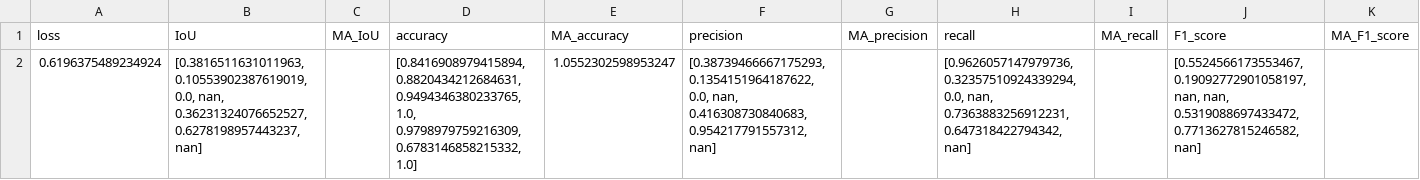
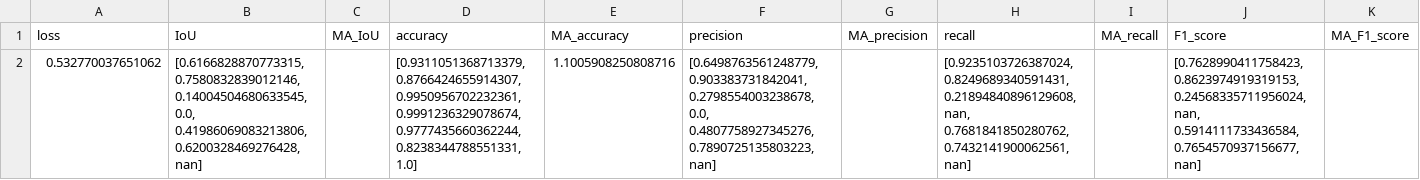
Before and after one commit to swalddy/TA_Unet, a CSV file: source/results/test_results_1.csv, drawn as a sheet; removed rows and columns are numbered as before the commit, all else as after; the diff names each change by its address in the sheet, - before the commit and + after, or states it on an @@ line.

```diff
--- a/source/results/test_results_1.csv
+++ b/source/results/test_results_1.csv
-row 2: 0.6196375489234924 | [0.3816511631011963, 0.10553902387619019, 0.0, nan, 0.36231324076652527, 0.6278198957443237, nan] |  | [0.8416908979415894, 0.8820434212684631, 0.9494346380233765, 1.0, 0.9798979759216309, 0.6783146858215332, 1.0] | 1.0552302598953247 | [0.38739466667175293, 0.1354151964187622, 0.0, nan, 0.416308730840683, 0.954217791557312, nan] |  | [0.9626057147979736, 0.32357510924339294, 0.0, nan, 0.7363883256912231, 0.647318422794342, nan] |  | [0.5524566173553467, 0.19092772901058197, nan, nan, 0.5319088697433472, 0.7713627815246582, nan]
+row 2: 0.532770037651062 | [0.6166828870773315, 0.7580832839012146, 0.14004504680633545, 0.0, 0.41986069083213806, 0.6200328469276428, nan] |  | [0.9311051368713379, 0.8766424655914307, 0.9950956702232361, 0.9991236329078674, 0.9777435660362244, 0.8238344788551331, 1.0] | 1.1005908250808716 | [0.6498763561248779, 0.903383731842041, 0.2798554003238678, 0.0, 0.4807758927345276, 0.7890725135803223, nan] |  | [0.9235103726387024, 0.8249689340591431, 0.21894840896129608, nan, 0.7681841850280762, 0.7432141900062561, nan] |  | [0.7628990411758423, 0.8623974919319153, 0.24568335711956024, nan, 0.5914111733436584, 0.7654570937156677, nan]
```
Also changed, not shown: source/results/confusion_matrix.csv, source/results/confusion_matrix_1.csv, 15 other files.
